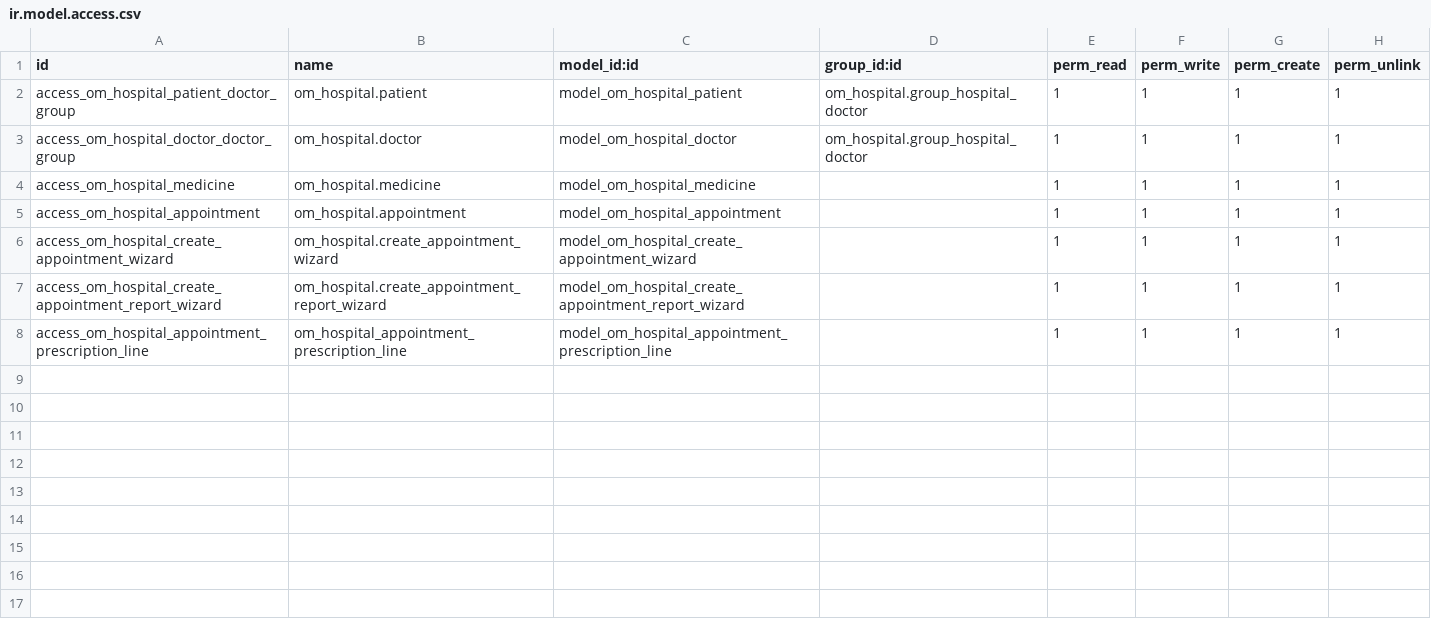
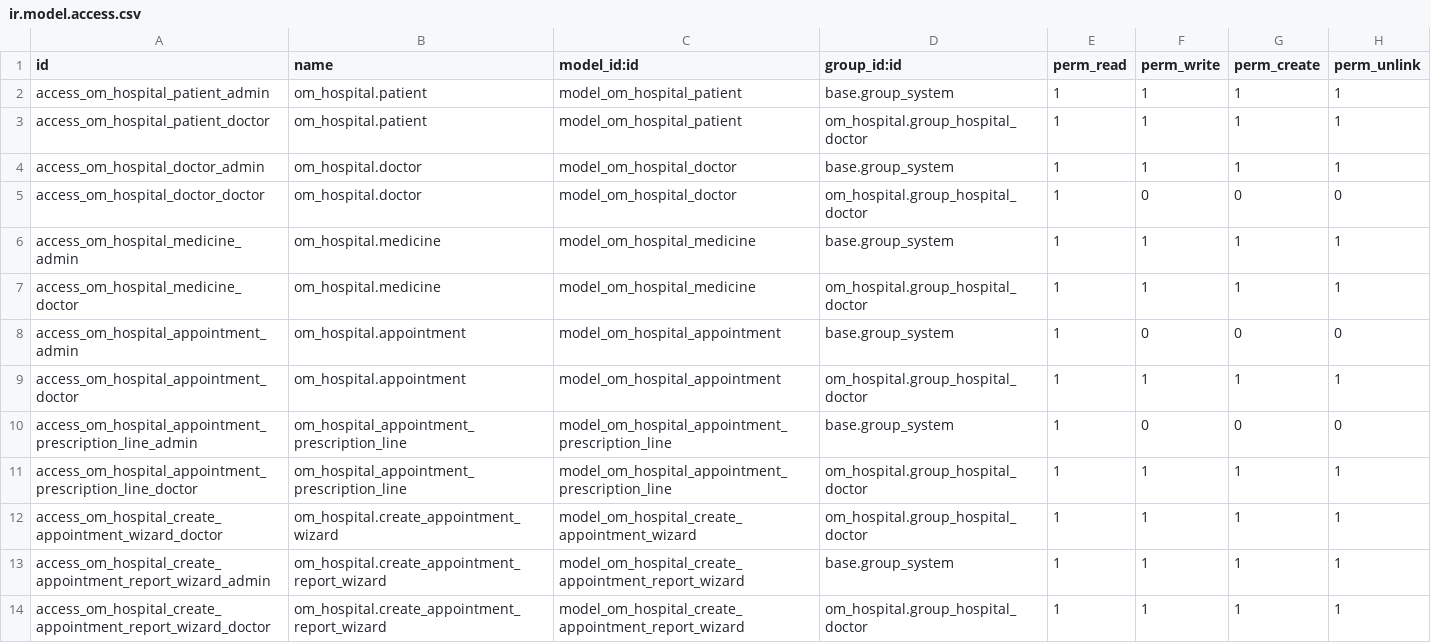
Before and after one commit to AbdoPrDZ/odoo-om_hospital, a CSV file: security/ir.model.access.csv, drawn as a sheet.

Commit message:
feat: Implement doctor access management, enhance partner model with doctor status, and update menu structure

```diff
--- a/security/ir.model.access.csv
+++ b/security/ir.model.access.csv
@@ -1,8 +1,14 @@
 id,name,model_id:id,group_id:id,perm_read,perm_write,perm_create,perm_unlink
-access_om_hospital_patient_doctor_group,om_hospital.patient,model_om_hospital_patient,om_hospital.group_hospital_doctor,1,1,1,1
-access_om_hospital_doctor_doctor_group,om_hospital.doctor,model_om_hospital_doctor,om_hospital.group_hospital_doctor,1,1,1,1
-access_om_hospital_medicine,om_hospital.medicine,model_om_hospital_medicine,,1,1,1,1
-access_om_hospital_appointment,om_hospital.appointment,model_om_hospital_appointment,,1,1,1,1
-access_om_hospital_create_appointment_wizard,om_hospital.create_appointment_wizard,model_om_hospital_create_appointment_wizard,,1,1,1,1
-access_om_hospital_create_appointment_report_wizard,om_hospital.create_appointment_report_wizard,model_om_hospital_create_appointment_report_wizard,,1,1,1,1
-access_om_hospital_appointment_prescription_line,om_hospital_appointment_prescription_line,model_om_hospital_appointment_prescription_line,,1,1,1,1
+access_om_hospital_patient_admin,om_hospital.patient,model_om_hospital_patient,base.group_system,1,1,1,1
+access_om_hospital_patient_doctor,om_hospital.patient,model_om_hospital_patient,om_hospital.group_hospital_doctor,1,1,1,1
+access_om_hospital_doctor_admin,om_hospital.doctor,model_om_hospital_doctor,base.group_system,1,1,1,1
+access_om_hospital_doctor_doctor,om_hospital.doctor,model_om_hospital_doctor,om_hospital.group_hospital_doctor,1,0,0,0
+access_om_hospital_medicine_admin,om_hospital.medicine,model_om_hospital_medicine,base.group_system,1,1,1,1
+access_om_hospital_medicine_doctor,om_hospital.medicine,model_om_hospital_medicine,om_hospital.group_hospital_doctor,1,1,1,1
+access_om_hospital_appointment_admin,om_hospital.appointment,model_om_hospital_appointment,base.group_system,1,0,0,0
+access_om_hospital_appointment_doctor,om_hospital.appointment,model_om_hospital_appointment,om_hospital.group_hospital_doctor,1,1,1,1
+access_om_hospital_appointment_prescription_line_admin,om_hospital_appointment_prescription_line,model_om_hospital_appointment_prescription_line,base.group_system,1,0,0,0
+access_om_hospital_appointment_prescription_line_doctor,om_hospital_appointment_prescription_line,model_om_hospital_appointment_prescription_line,om_hospital.group_hospital_doctor,1,1,1,1
+access_om_hospital_create_appointment_wizard_doctor,om_hospital.create_appointment_wizard,model_om_hospital_create_appointment_wizard,om_hospital.group_hospital_doctor,1,1,1,1
+access_om_hospital_create_appointment_report_wizard_admin,om_hospital.create_appointment_report_wizard,model_om_hospital_create_appointment_report_wizard,base.group_system,1,1,1,1
+access_om_hospital_create_appointment_report_wizard_doctor,om_hospital.create_appointment_report_wizard,model_om_hospital_create_appointment_report_wizard,om_hospital.group_hospital_doctor,1,1,1,1
```
Also changed, not shown: 6 other files.
